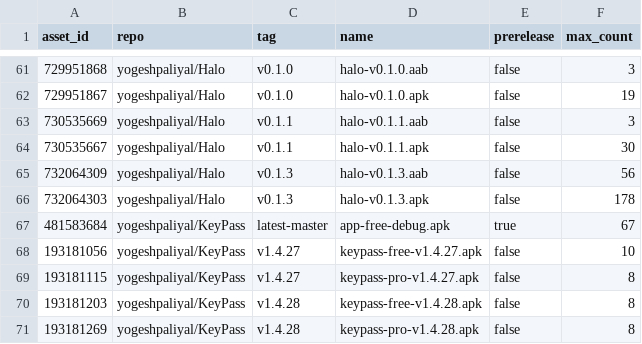
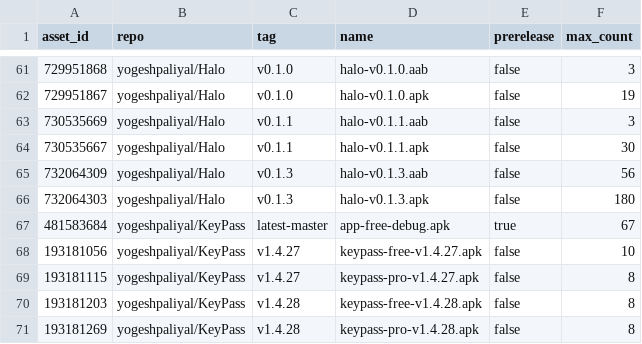
Before and after one commit to yogeshpaliyal/project-stats, a CSV file: assets.csv, drawn as a sheet; only a part is shown, gaps mark what is left out.

```diff
--- a/assets.csv
+++ b/assets.csv
@@ -65,3 +65,3 @@ asset_id,repo,tag,name,prerelease,max_count
 732064309,yogeshpaliyal/Halo,v0.1.3,halo-v0.1.3.aab,false,56
-732064303,yogeshpaliyal/Halo,v0.1.3,halo-v0.1.3.apk,false,178
+732064303,yogeshpaliyal/Halo,v0.1.3,halo-v0.1.3.apk,false,180
 481583684,yogeshpaliyal/KeyPass,latest-master,app-free-debug.apk,true,67
```
Also changed, not shown: daily.csv, releases_daily.csv, 9 other files.
